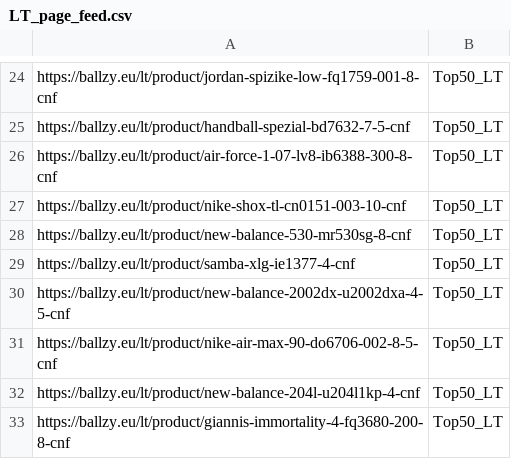
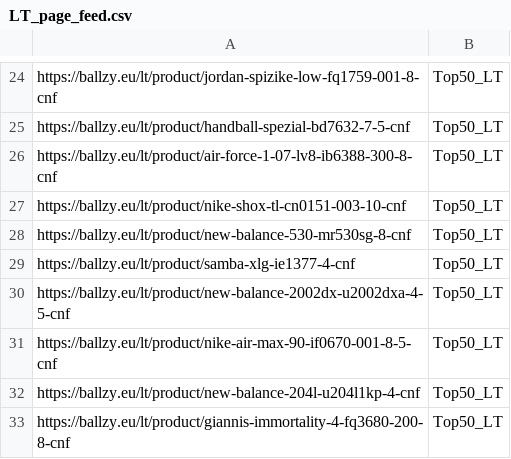
Before and after one commit to tanelneemoja/cropink_to_google, a CSV file: LT_page_feed.csv, drawn as a sheet; only a part is shown, gaps mark what is left out.

```diff
--- a/LT_page_feed.csv
+++ b/LT_page_feed.csv
@@ -30,3 +30,3 @@ https://ballzy.eu/lt/product/samba-xlg-ie1377-4-cnf,Top50_LT
 https://ballzy.eu/lt/product/new-balance-2002dx-u2002dxa-4-5-cnf,Top50_LT
-https://ballzy.eu/lt/product/nike-air-max-90-do6706-002-8-5-cnf,Top50_LT
+https://ballzy.eu/lt/product/nike-air-max-90-if0670-001-8-5-cnf,Top50_LT
 https://ballzy.eu/lt/product/new-balance-204l-u204l1kp-4-cnf,Top50_LT
```
Also changed, not shown: EE_page_feed.csv, LV_page_feed.csv, 5 other files.
